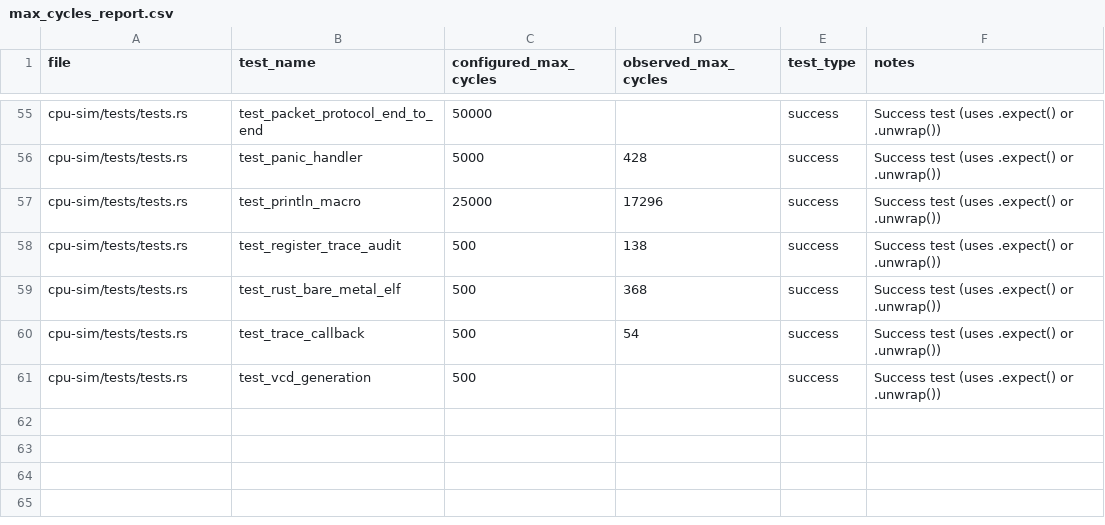
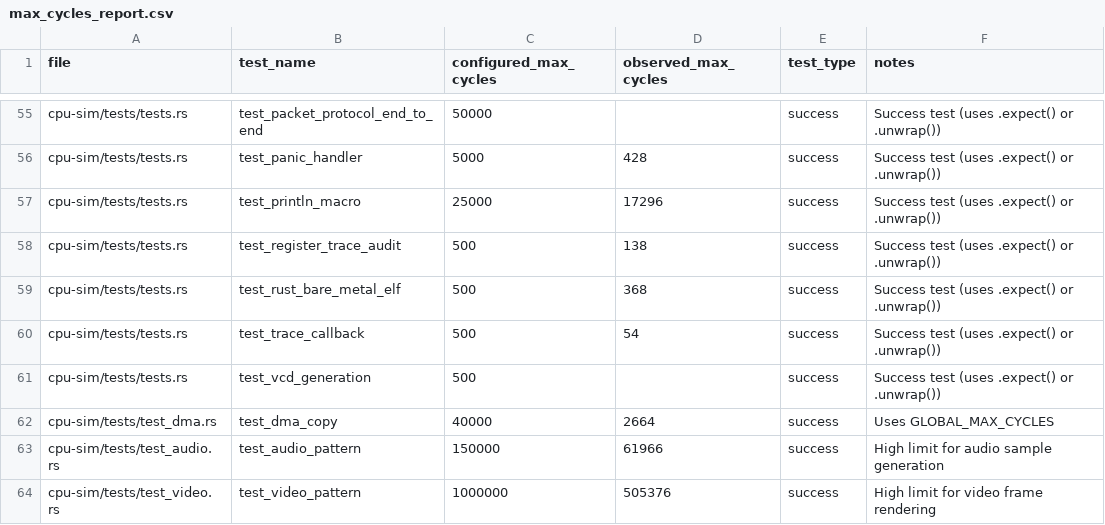
Before and after one commit to impakt73/ai-rust-hw-dev, a CSV file: reports/max_cycles_report.csv, drawn as a sheet; only a part is shown, gaps mark what is left out.

```diff
--- a/reports/max_cycles_report.csv
+++ b/reports/max_cycles_report.csv
@@ -61 +61,4 @@ cpu-sim/tests/tests.rs,test_trace_callback,500,54,success,Success test (uses .ex
 cpu-sim/tests/tests.rs,test_vcd_generation,500,,success,Success test (uses .expect() or .unwrap())
+cpu-sim/tests/test_dma.rs,test_dma_copy,40000,2664,success,Uses GLOBAL_MAX_CYCLES
+cpu-sim/tests/test_audio.rs,test_audio_pattern,150000,61966,success,High limit for audio sample generation
+cpu-sim/tests/test_video.rs,test_video_pattern,1000000,505376,success,High limit for video frame rendering
```
